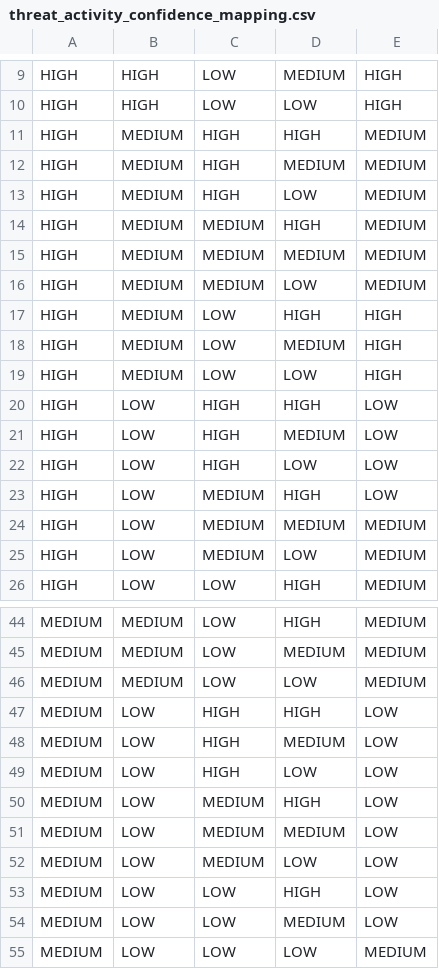
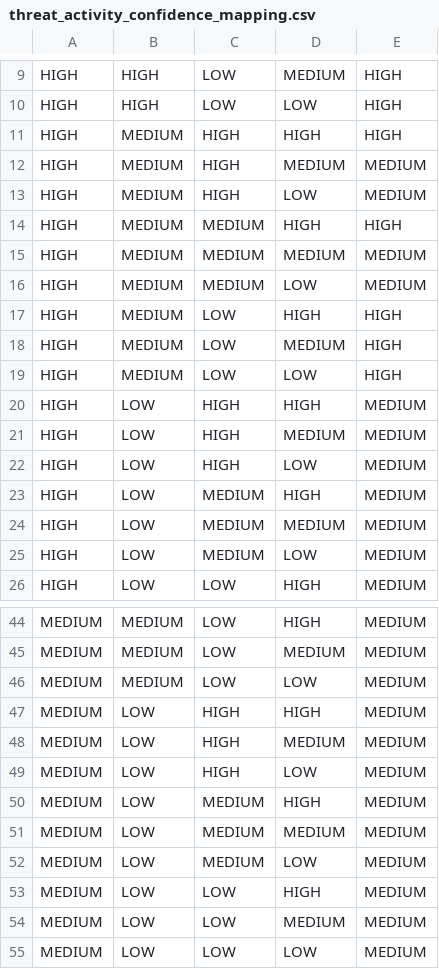
Before and after one commit to hypertrace/config-service, a CSV file: threat-scoring-config-service-impl/src/main/resources/threat_activity_confidence_mapping.csv, drawn as a sheet; only a part is shown, gaps mark what is left out.

Commit message:
Update threat activity confidence

```diff
--- a/threat-scoring-config-service-impl/src/main/resources/threat_activity_confidence_mapping.csv
+++ b/threat-scoring-config-service-impl/src/main/resources/threat_activity_confidence_mapping.csv
@@ -10,6 +10,6 @@ HIGH,HIGH,LOW,MEDIUM,HIGH
 HIGH,HIGH,LOW,LOW,HIGH
-HIGH,MEDIUM,HIGH,HIGH,MEDIUM
+HIGH,MEDIUM,HIGH,HIGH,HIGH
 HIGH,MEDIUM,HIGH,MEDIUM,MEDIUM
 HIGH,MEDIUM,HIGH,LOW,MEDIUM
-HIGH,MEDIUM,MEDIUM,HIGH,MEDIUM
+HIGH,MEDIUM,MEDIUM,HIGH,HIGH
 HIGH,MEDIUM,MEDIUM,MEDIUM,MEDIUM
@@ -19,6 +19,6 @@ HIGH,MEDIUM,LOW,MEDIUM,HIGH
 HIGH,MEDIUM,LOW,LOW,HIGH
-HIGH,LOW,HIGH,HIGH,LOW
-HIGH,LOW,HIGH,MEDIUM,LOW
-HIGH,LOW,HIGH,LOW,LOW
-HIGH,LOW,MEDIUM,HIGH,LOW
+HIGH,LOW,HIGH,HIGH,MEDIUM
+HIGH,LOW,HIGH,MEDIUM,MEDIUM
+HIGH,LOW,HIGH,LOW,MEDIUM
+HIGH,LOW,MEDIUM,HIGH,MEDIUM
 HIGH,LOW,MEDIUM,MEDIUM,MEDIUM
@@ -46,10 +46,10 @@ MEDIUM,MEDIUM,LOW,MEDIUM,MEDIUM
 MEDIUM,MEDIUM,LOW,LOW,MEDIUM
-MEDIUM,LOW,HIGH,HIGH,LOW
-MEDIUM,LOW,HIGH,MEDIUM,LOW
-MEDIUM,LOW,HIGH,LOW,LOW
-MEDIUM,LOW,MEDIUM,HIGH,LOW
-MEDIUM,LOW,MEDIUM,MEDIUM,LOW
-MEDIUM,LOW,MEDIUM,LOW,LOW
-MEDIUM,LOW,LOW,HIGH,LOW
-MEDIUM,LOW,LOW,MEDIUM,LOW
+MEDIUM,LOW,HIGH,HIGH,MEDIUM
+MEDIUM,LOW,HIGH,MEDIUM,MEDIUM
+MEDIUM,LOW,HIGH,LOW,MEDIUM
+MEDIUM,LOW,MEDIUM,HIGH,MEDIUM
+MEDIUM,LOW,MEDIUM,MEDIUM,MEDIUM
+MEDIUM,LOW,MEDIUM,LOW,MEDIUM
+MEDIUM,LOW,LOW,HIGH,MEDIUM
+MEDIUM,LOW,LOW,MEDIUM,MEDIUM
 MEDIUM,LOW,LOW,LOW,MEDIUM
```
